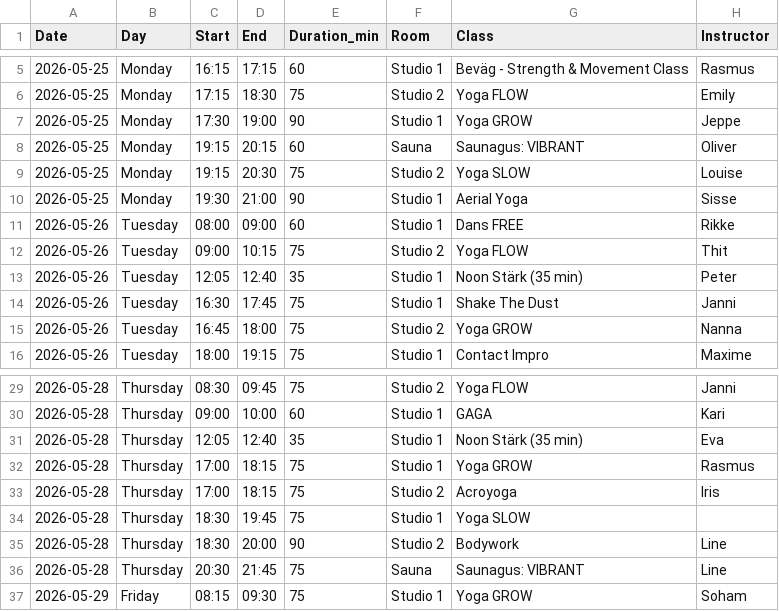
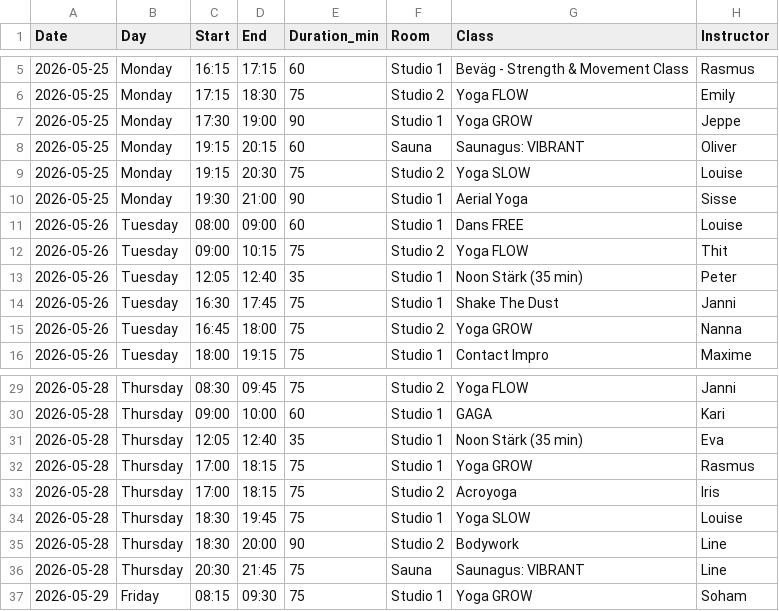
Before and after one commit to FreddyAngelo/rort-calendar, a CSV file: data/rort_schedule_week6.csv, drawn as a sheet; only a part is shown, gaps mark what is left out.

```diff
--- a/data/rort_schedule_week6.csv
+++ b/data/rort_schedule_week6.csv
@@ -10,3 +10,3 @@ Date,Day,Start,End,Duration_min,Room,Class,Instructor
 2026-05-25,Monday,19:30,21:00,90,Studio 1,Aerial Yoga,Sisse
-2026-05-26,Tuesday,08:00,09:00,60,Studio 1,Dans FREE,Rikke
+2026-05-26,Tuesday,08:00,09:00,60,Studio 1,Dans FREE,Louise
 2026-05-26,Tuesday,09:00,10:15,75,Studio 2,Yoga FLOW,Thit
@@ -33,3 +33,3 @@ Date,Day,Start,End,Duration_min,Room,Class,Instructor
 2026-05-28,Thursday,17:00,18:15,75,Studio 2,Acroyoga,Iris
-2026-05-28,Thursday,18:30,19:45,75,Studio 1,Yoga SLOW,
+2026-05-28,Thursday,18:30,19:45,75,Studio 1,Yoga SLOW,Louise
 2026-05-28,Thursday,18:30,20:00,90,Studio 2,Bodywork,Line
```
Also changed, not shown: data/rort_schedule_week2.csv, data/rort_schedule_week3.csv, 2 other files.
